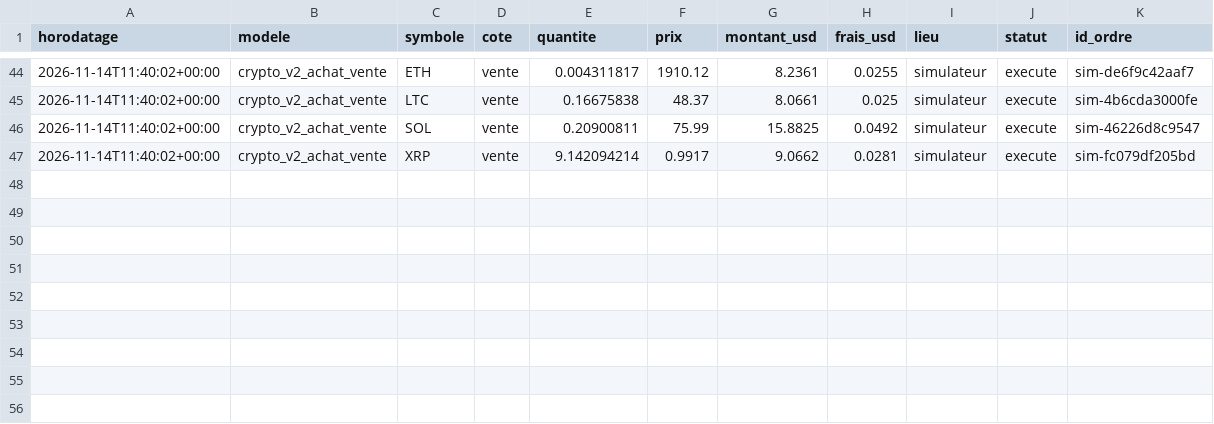
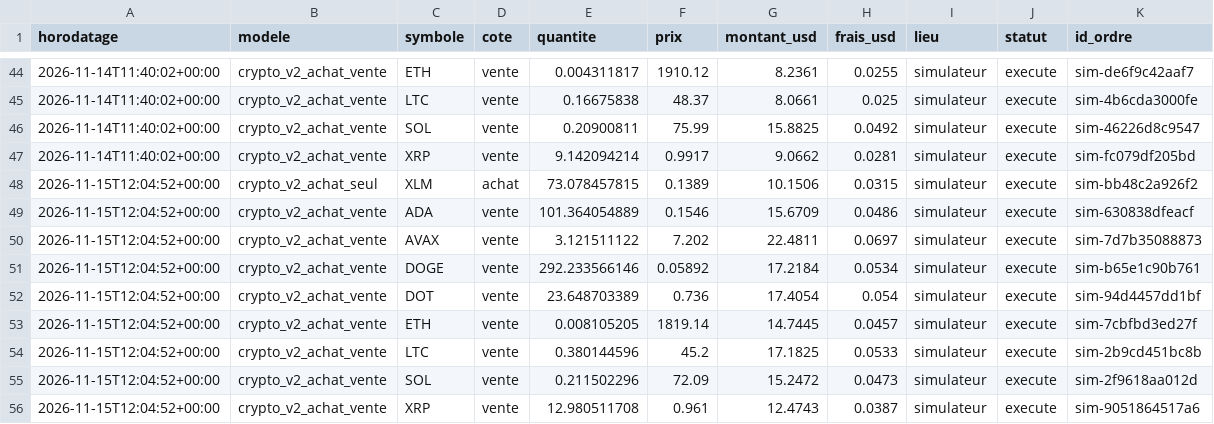
Before and after one commit to kohiper97-lang/CosPhi-donnees, a CSV file: donnees/journal/ordres.csv, drawn as a sheet; only a part is shown, gaps mark what is left out.

```diff
--- a/donnees/journal/ordres.csv
+++ b/donnees/journal/ordres.csv
@@ -47 +47,10 @@ horodatage,modele,symbole,cote,quantite,prix,montant_usd,frais_usd,lieu,statut,i
 2026-11-14T11:40:02+00:00,crypto_v2_achat_vente,XRP,vente,9.142094214,0.9917,9.0662,0.0281,simulateur,execute,sim-fc079df205bd
+2026-11-15T12:04:52+00:00,crypto_v2_achat_seul,XLM,achat,73.078457815,0.1389,10.1506,0.0315,simulateur,execute,sim-bb48c2a926f2
+2026-11-15T12:04:52+00:00,crypto_v2_achat_vente,ADA,vente,101.364054889,0.1546,15.6709,0.0486,simulateur,execute,sim-630838dfeacf
+2026-11-15T12:04:52+00:00,crypto_v2_achat_vente,AVAX,vente,3.121511122,7.202,22.4811,0.0697,simulateur,execute,sim-7d7b35088873
+2026-11-15T12:04:52+00:00,crypto_v2_achat_vente,DOGE,vente,292.233566146,0.05892,17.2184,0.0534,simulateur,execute,sim-b65e1c90b761
+2026-11-15T12:04:52+00:00,crypto_v2_achat_vente,DOT,vente,23.648703389,0.736,17.4054,0.054,simulateur,execute,sim-94d4457dd1bf
+2026-11-15T12:04:52+00:00,crypto_v2_achat_vente,ETH,vente,0.008105205,1819.14,14.7445,0.0457,simulateur,execute,sim-7cbfbd3ed27f
+2026-11-15T12:04:52+00:00,crypto_v2_achat_vente,LTC,vente,0.380144596,45.2,17.1825,0.0533,simulateur,execute,sim-2b9cd451bc8b
+2026-11-15T12:04:52+00:00,crypto_v2_achat_vente,SOL,vente,0.211502296,72.09,15.2472,0.0473,simulateur,execute,sim-2f9618aa012d
+2026-11-15T12:04:52+00:00,crypto_v2_achat_vente,XRP,vente,12.980511708,0.961,12.4743,0.0387,simulateur,execute,sim-9051864517a6
```
Also changed, not shown: donnees/historique_modeles/regle_50j.csv, donnees/journal/signaux.csv, 12 other files.
